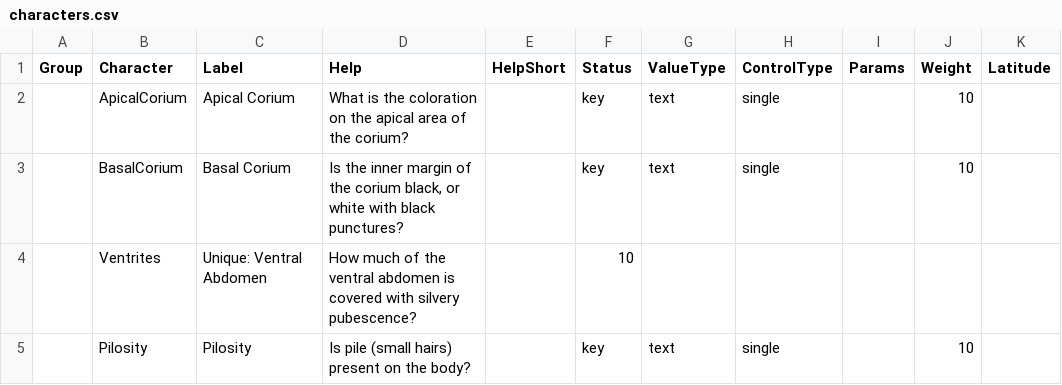
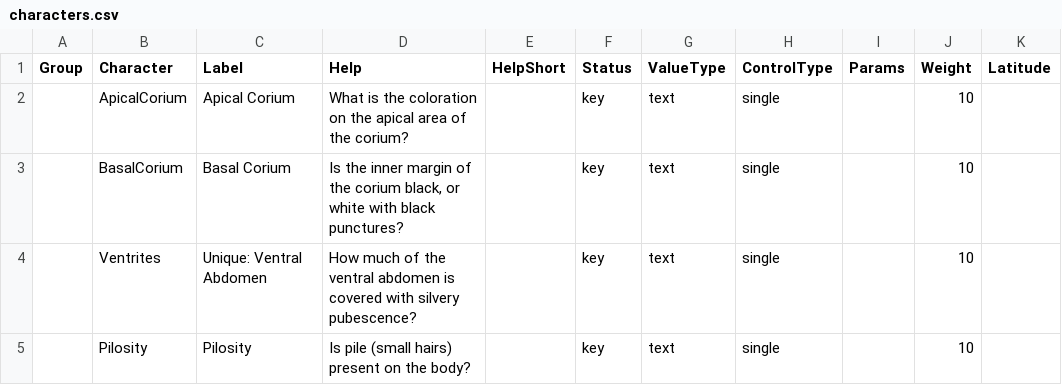
Before and after one commit to zdankowicz/homalodisca, a CSV file: identikit/kb/arhaphe/characters.csv, drawn as a sheet.

Commit message:
Update characters.csv

```diff
--- a/identikit/kb/arhaphe/characters.csv
+++ b/identikit/kb/arhaphe/characters.csv
@@ -3,3 +3,3 @@ Group,Character,Label,Help,HelpShort,Status,ValueType,ControlType,Params,Weight,
 ,BasalCorium,Basal Corium,"Is the inner margin of the corium black, or white with black punctures?",,key,text,single,,10,
-,Ventrites,Unique: Ventral Abdomen,How much of the ventral abdomen is covered with silvery pubescence?,,10,
+,Ventrites,Unique: Ventral Abdomen,How much of the ventral abdomen is covered with silvery pubescence?,,key,text,single,,10,
 ,Pilosity,Pilosity,Is pile (small hairs) present on the body?,,key,text,single,,10,
```
